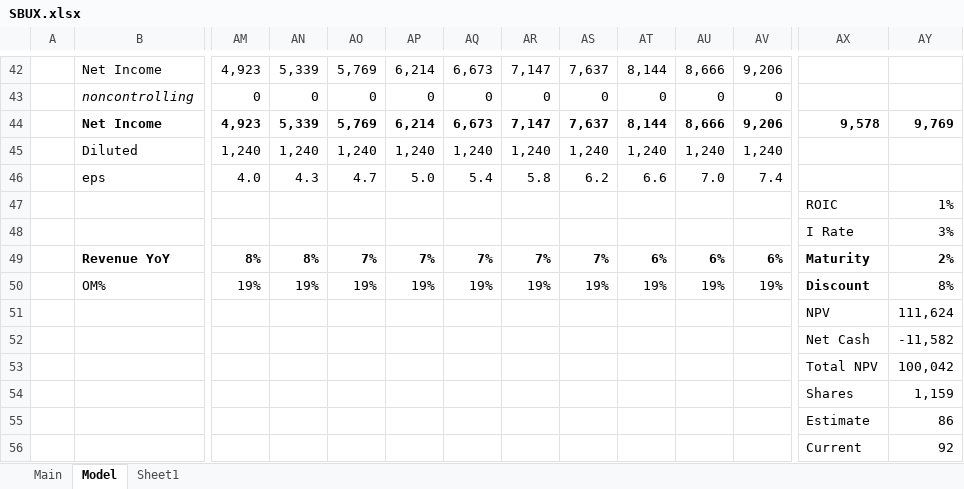
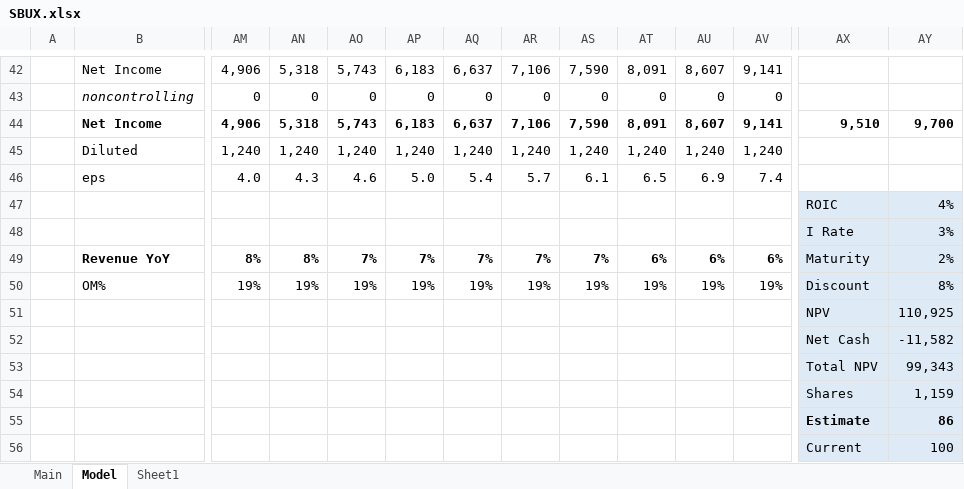
Before and after one commit to jameelbrannon/EquityResearch, an Excel workbook: SBUX.xlsx, sheet Model, drawn as a sheet; only a part is shown, gaps mark what is left out; values as stored, in another font and other column widths than the file's, no borders; charts and pictures and conditional formats not drawn; removed rows and columns are numbered as before the commit, all else as after; rows hold the shown columns only; the diff covers the shown part only; the diff names each change by its address in the sheet, - before the commit and + after, or states it on an @@ line.

```diff
--- a/SBUX.xlsx (sheet Model)
+++ b/SBUX.xlsx (sheet Model)
-AM42: 4,923
+AM42: 4,906
-AN42: 5,339
+AN42: 5,318
-AO42: 5,769
+AO42: 5,743
-AP42: 6,214
+AP42: 6,183
-AQ42: 6,673
+AQ42: 6,637
-AR42: 7,147
+AR42: 7,106
-AS42: 7,637
+AS42: 7,590
-AT42: 8,144
+AT42: 8,091
-AU42: 8,666
+AU42: 8,607
-AV42: 9,206
+AV42: 9,141
-row 44:  | Net Income | 4,923 | 5,339 | 5,769 | 6,214 | 6,673 | 7,147 | 7,637 | 8,144 | 8,666 | 9,206 | 9,578 | 9,769
+row 44:  | Net Income | 4,906 | 5,318 | 5,743 | 6,183 | 6,637 | 7,106 | 7,590 | 8,091 | 8,607 | 9,141 | 9,510 | 9,700
-AO46: 4.7
+AO46: 4.6
-AR46: 5.8
+AR46: 5.7
-AS46: 6.2
+AS46: 6.1
-AT46: 6.6
+AT46: 6.5
-AU46: 7.0
+AU46: 6.9
-AX47:AY56 fill: none
+AX47:AY56 fill: #DEEBF7
-AY47: 1%
+AY47: 4%
-AX49:AY49 bold: on
+AX49:AY49 bold: off
-AX50 bold: on
+AX50 bold: off
-AY51: 111,624
+AY51: 110,925
-AY53: 100,042
+AY53: 99,343
-AX55:AY55 bold: off
+AX55:AY55 bold: on
-AY56: 92
+AY56: 100
```
Also changed, not shown: 55 edited cells and cell formats elsewhere in this sheet, sheet Main, charts or pictures.
